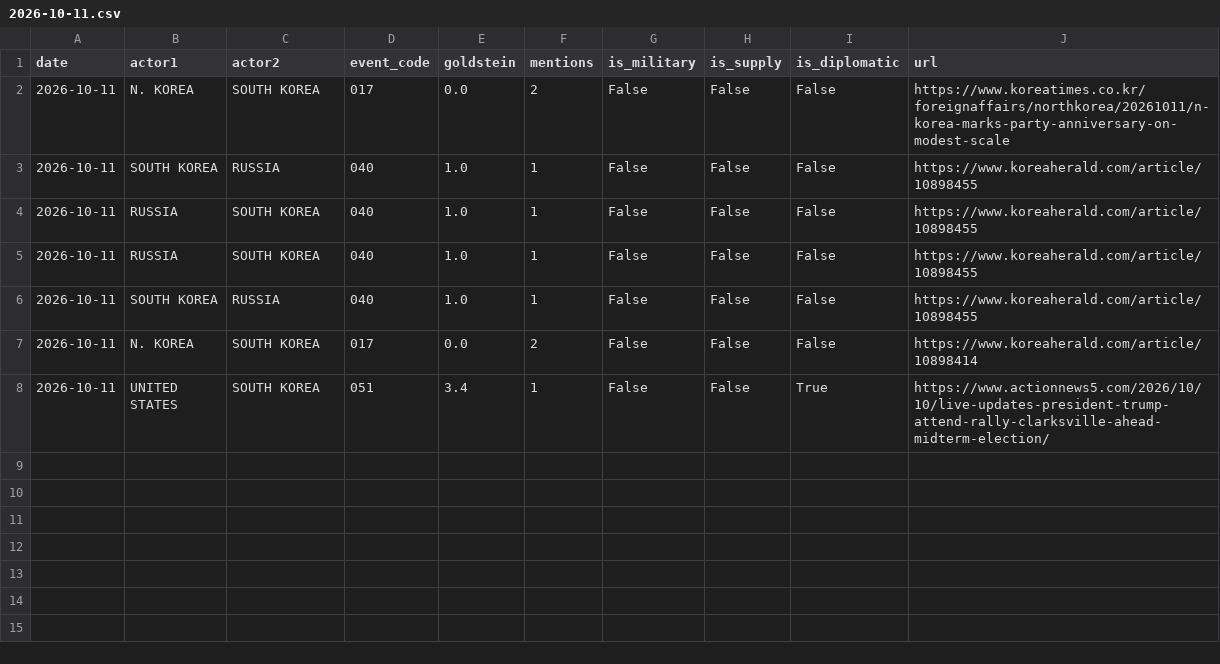
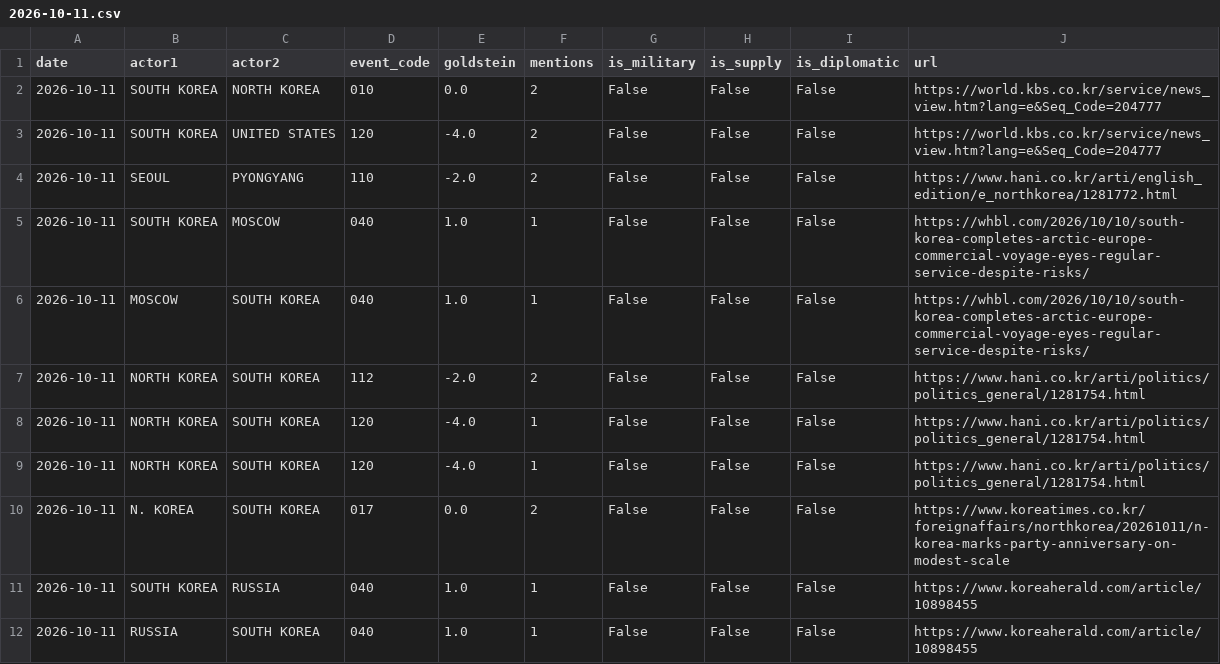
Before and after one commit to gaiscenter/gais-kbti, a CSV file: raw_data/2026-10-11.csv, drawn as a sheet; only a part is shown; the shorter side is filled out with more unchanged rows; the diff names each change by its address in the sheet, - before the commit and + after, or states it on an @@ line.

```diff
--- a/raw_data/2026-10-11.csv
+++ b/raw_data/2026-10-11.csv
+row 2: 2026-10-11 | SOUTH KOREA | NORTH KOREA | 010 | 0.0 | 2 | False | False | False | https://world.kbs.co.kr/service/news_view.htm?lang=e&Seq_Code=204777
+row 3: 2026-10-11 | SOUTH KOREA | UNITED STATES | 120 | -4.0 | 2 | False | False | False | https://world.kbs.co.kr/service/news_view.htm?lang=e&Seq_Code=204777
+row 4: 2026-10-11 | SEOUL | PYONGYANG | 110 | -2.0 | 2 | False | False | False | https://www.hani.co.kr/arti/english_edition/e_northkorea/1281772.html
+row 5: 2026-10-11 | SOUTH KOREA | MOSCOW | 040 | 1.0 | 1 | False | False | False | https://whbl.com/2026/10/10/south-korea-completes-arctic-europe-commercial-voyage-eyes-regular-service-despite-risks/
+row 6: 2026-10-11 | MOSCOW | SOUTH KOREA | 040 | 1.0 | 1 | False | False | False | https://whbl.com/2026/10/10/south-korea-completes-arctic-europe-commercial-voyage-eyes-regular-service-despite-risks/
+row 7: 2026-10-11 | NORTH KOREA | SOUTH KOREA | 112 | -2.0 | 2 | False | False | False | https://www.hani.co.kr/arti/politics/politics_general/1281754.html
+row 8: 2026-10-11 | NORTH KOREA | SOUTH KOREA | 120 | -4.0 | 1 | False | False | False | https://www.hani.co.kr/arti/politics/politics_general/1281754.html
+row 9: 2026-10-11 | NORTH KOREA | SOUTH KOREA | 120 | -4.0 | 1 | False | False | False | https://www.hani.co.kr/arti/politics/politics_general/1281754.html
```
Also changed, not shown: 3 other files.
